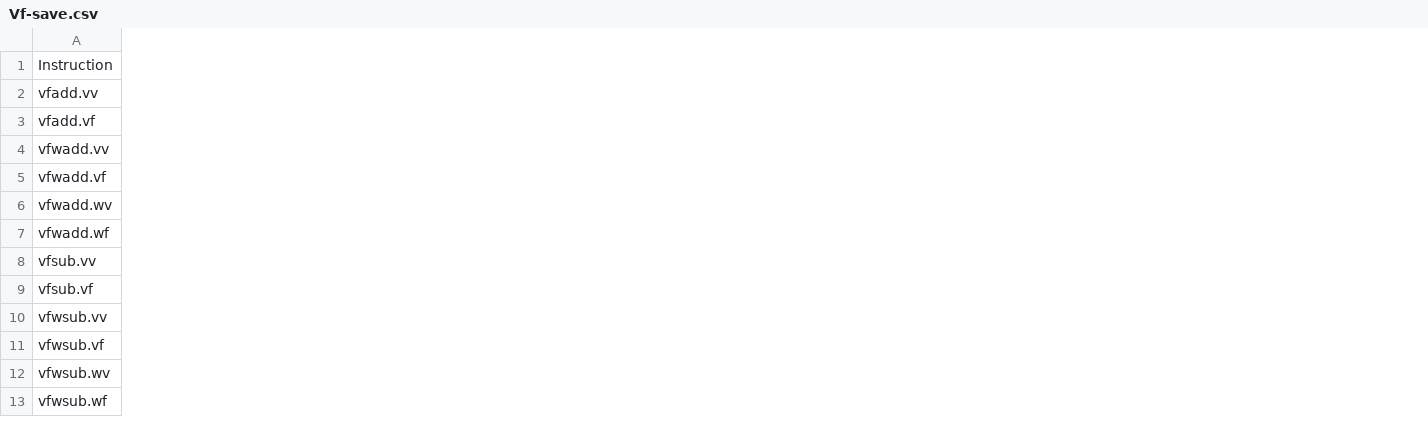
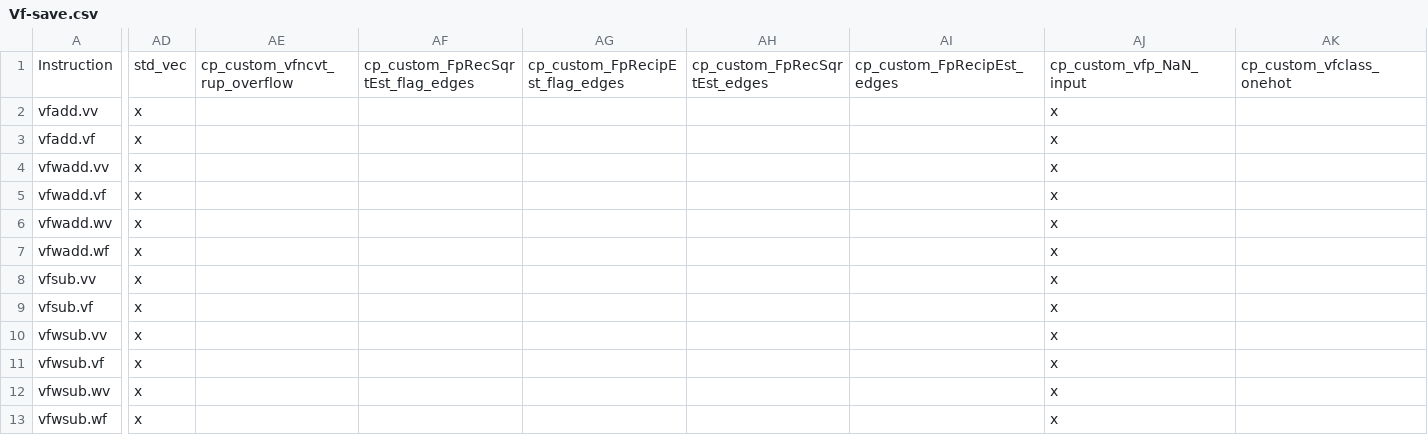
Before and after one commit to jacassidy/riscv-arch-test, a CSV file: working-testplans/duplicates/Vf-save.csv, drawn as a sheet; only a part is shown, gaps mark what is left out; the diff covers the shown part only; the diff names each change by its address in the sheet, - before the commit and + after, or states it on an @@ line.

Commit message:
refactor flags

```diff
--- a/working-testplans/duplicates/Vf-save.csv
+++ b/working-testplans/duplicates/Vf-save.csv
+column AD, rows 1-13: std_vec | x | x | x | x | x | x | x | x | x | x | x | x
+column AE, row 1: cp_custom_vfncvt_rup_overflow
+column AF, row 1: cp_custom_FpRecSqrtEst_flag_edges
+column AG, row 1: cp_custom_FpRecipEst_flag_edges
+column AH, row 1: cp_custom_FpRecSqrtEst_edges
+column AI, row 1: cp_custom_FpRecipEst_edges
+column AJ, rows 1-13: cp_custom_vfp_NaN_input | x | x | x | x | x | x | x | x | x | x | x | x
+column AK, row 1: cp_custom_vfclass_onehot
```
Also changed, not shown: 7 added columns elsewhere in this file, testplans/Vf.csv, 11 other files.
